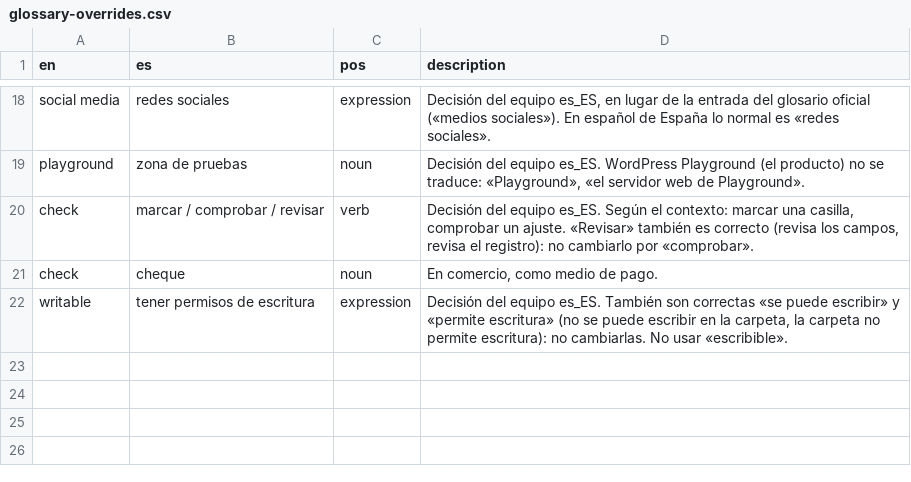
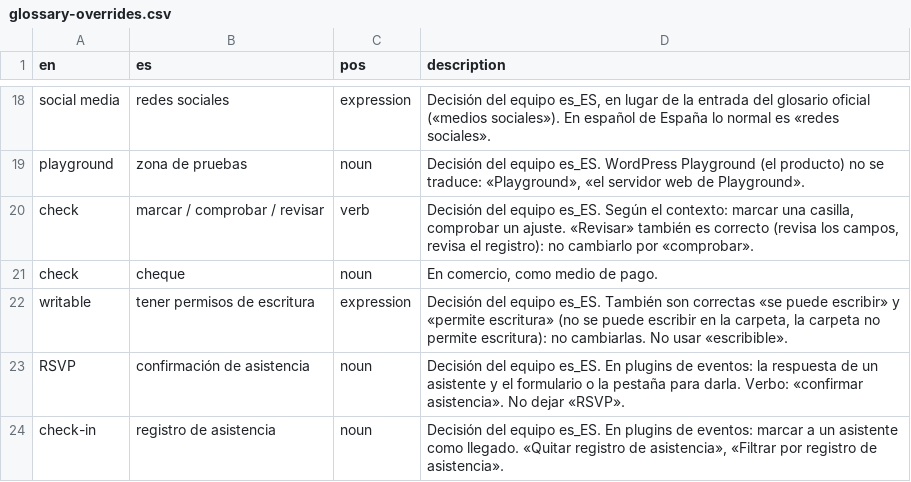
Before and after one commit to nilovelez/wp-es-polyglots, a CSV file: resources/glossary-overrides.csv, drawn as a sheet; only a part is shown, gaps mark what is left out.

Commit message:
Glossary overrides: RSVP and check-in

```diff
--- a/resources/glossary-overrides.csv
+++ b/resources/glossary-overrides.csv
@@ -23 +23,3 @@ check,cheque,noun,"En comercio, como medio de pago."
 writable,"tener permisos de escritura",expression,"Decisión del equipo es_ES. También son correctas «se puede escribir» y «permite escritura» (no se puede escribir en la carpeta, la carpeta no permite escritura): no cambiarlas. No usar «escribible»."
+RSVP,"confirmación de asistencia",noun,"Decisión del equipo es_ES. En plugins de eventos: la respuesta de un asistente y el formulario o la pestaña para darla. Verbo: «confirmar asistencia». No dejar «RSVP»."
+check-in,"registro de asistencia",noun,"Decisión del equipo es_ES. En plugins de eventos: marcar a un asistente como llegado. «Quitar registro de asistencia», «Filtrar por registro de asistencia»."
```
Also changed, not shown: wordpress-translator-es/references/glossary.csv.
